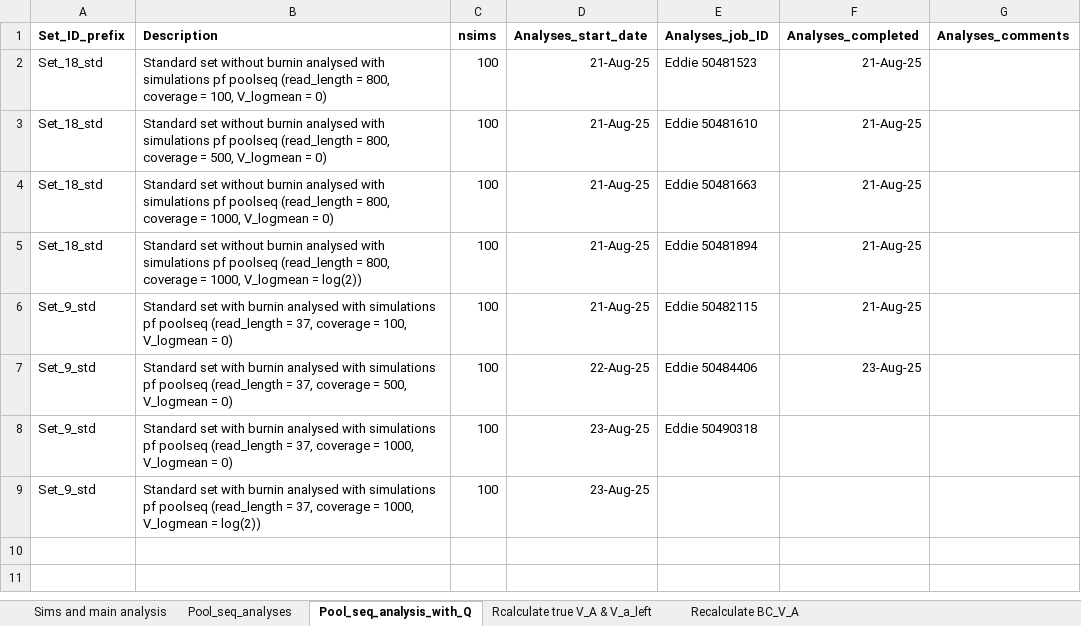
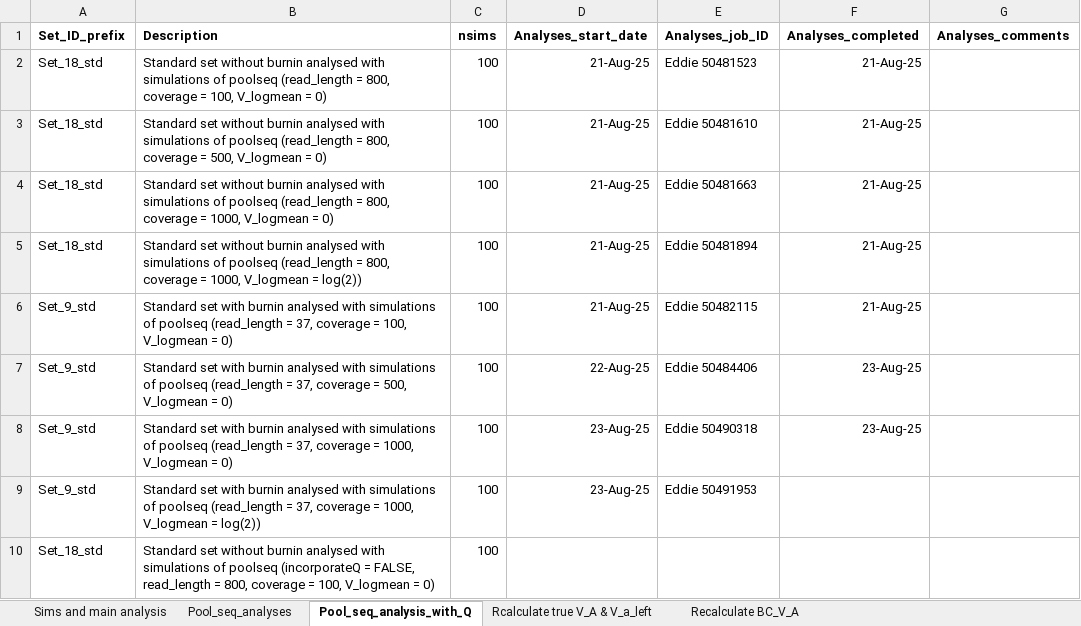
Before and after one commit to manas-ga/Va_simulations, an Excel workbook: 3_logs/Vw_sim_logs.xlsx, sheet Pool_seq_analysis_with_Q, drawn as a sheet; values as stored, in another font and other column widths than the file's, no borders; the diff names each change by its address in the sheet, - before the commit and + after, or states it on an @@ line.

Commit message:
poolseq analyses without Q
Simplified sims (100x)

```diff
--- a/3_logs/Vw_sim_logs.xlsx (sheet Pool_seq_analysis_with_Q)
+++ b/3_logs/Vw_sim_logs.xlsx (sheet Pool_seq_analysis_with_Q)
-B2 (Description): …with simulations pf poolseq (read_length…
+B2 (Description): …with simulations of poolseq (read_length…
-B3 (Description): …with simulations pf poolseq (read_length…
+B3 (Description): …with simulations of poolseq (read_length…
-B4 (Description): …with simulations pf poolseq (read_length…
+B4 (Description): …with simulations of poolseq (read_length…
-B5 (Description): …with simulations pf poolseq (read_length…
+B5 (Description): …with simulations of poolseq (read_length…
-B6 (Description): …with simulations pf poolseq (read_length…
+B6 (Description): …with simulations of poolseq (read_length…
-B7 (Description): …with simulations pf poolseq (read_length…
+B7 (Description): …with simulations of poolseq (read_length…
-B8 (Description): …with simulations pf poolseq (read_length…
+B8 (Description): …with simulations of poolseq (read_length…
-F8 (Analyses_completed): (empty)
+F8 (Analyses_completed): 23-Aug-25
-B9 (Description): …with simulations pf poolseq (read_length…
+B9 (Description): …with simulations of poolseq (read_length…
-E9 (Analyses_job_ID): (empty)
+E9 (Analyses_job_ID): Eddie 50491953
+row 10: Set_18_std | Standard set without burnin analysed with simulations of poolseq (incorporateQ = FALSE, read_length = 800, coverage = 100, V_logmean = 0) | 100
```
Also changed, not shown: 3 other files.
